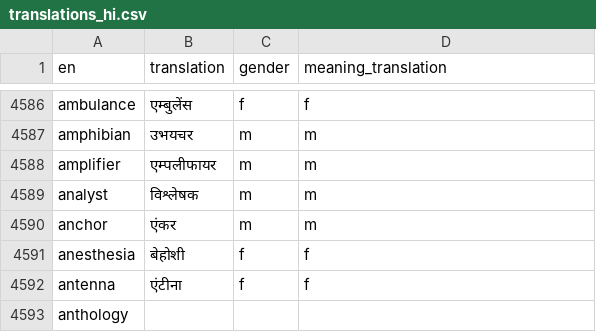
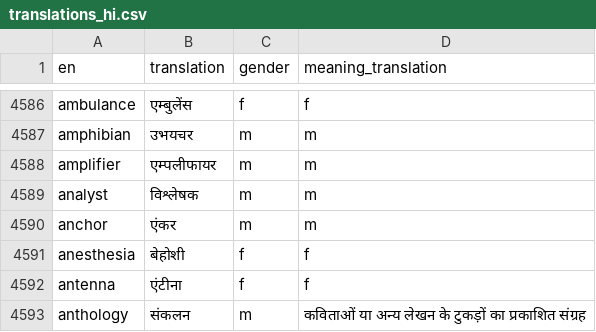
Before and after one commit to kako-jun/noun-gender, a CSV file: data/translations_hi.csv, drawn as a sheet; only a part is shown, gaps mark what is left out.

Commit message:
fix(phase3): translate anthology to all 8 languages
- Added translation, gender, and meaning_translation for anthology
- All languages now have 0 empty genders (100% complete)
- Empty meaning_translation reduced from 4,864 to 4,856

Translations:
- French: anthologie (f)
- German: Anthologie (f)
- Spanish: antología (f)
- Italian: antologia (f)
- Portuguese: antologia (f)
- Russian: антология (f)
- Arabic: أنطولوجيا (f)
- Hindi: संकलन (m)

```diff
--- a/data/translations_hi.csv
+++ b/data/translations_hi.csv
@@ -4592,2 +4592,2 @@ anesthesia	बेहोशी	f	f
 antenna	एंटीना	f	f			
-anthology			
+anthology	संकलन	m	कविताओं या अन्य लेखन के टुकड़ों का प्रकाशित संग्रह
```
Also changed, not shown: data/translations_ar.csv, data/translations_de.csv, 5 other files.
